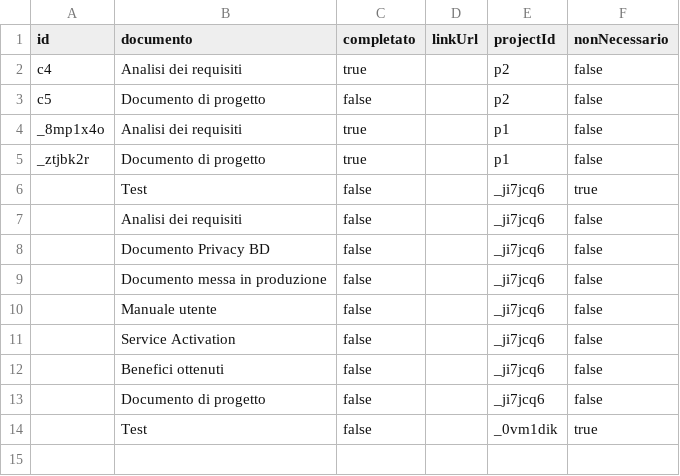
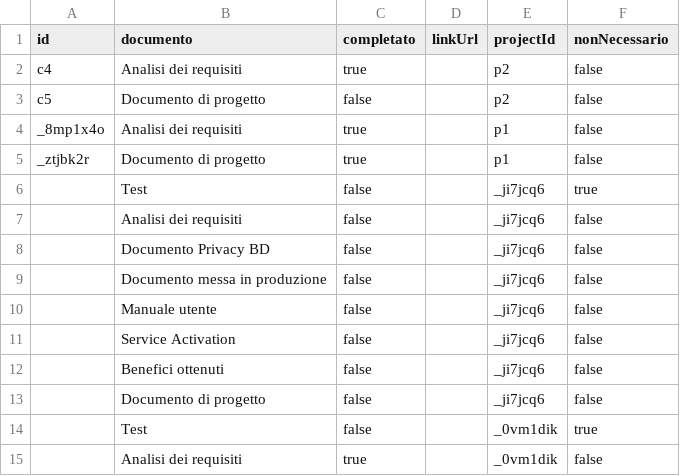
Before and after one commit to lodomenicobufi/luo-portfolio-access, a CSV file: data/checklist.csv, drawn as a sheet.

Commit message:
Update checklist

```diff
--- a/data/checklist.csv
+++ b/data/checklist.csv
@@ -14 +14,2 @@ _ztjbk2r,Documento di progetto,true,,p1,false
 ,Test,false,,_0vm1dik,true
+,Analisi dei requisiti,true,,_0vm1dik,false
```
